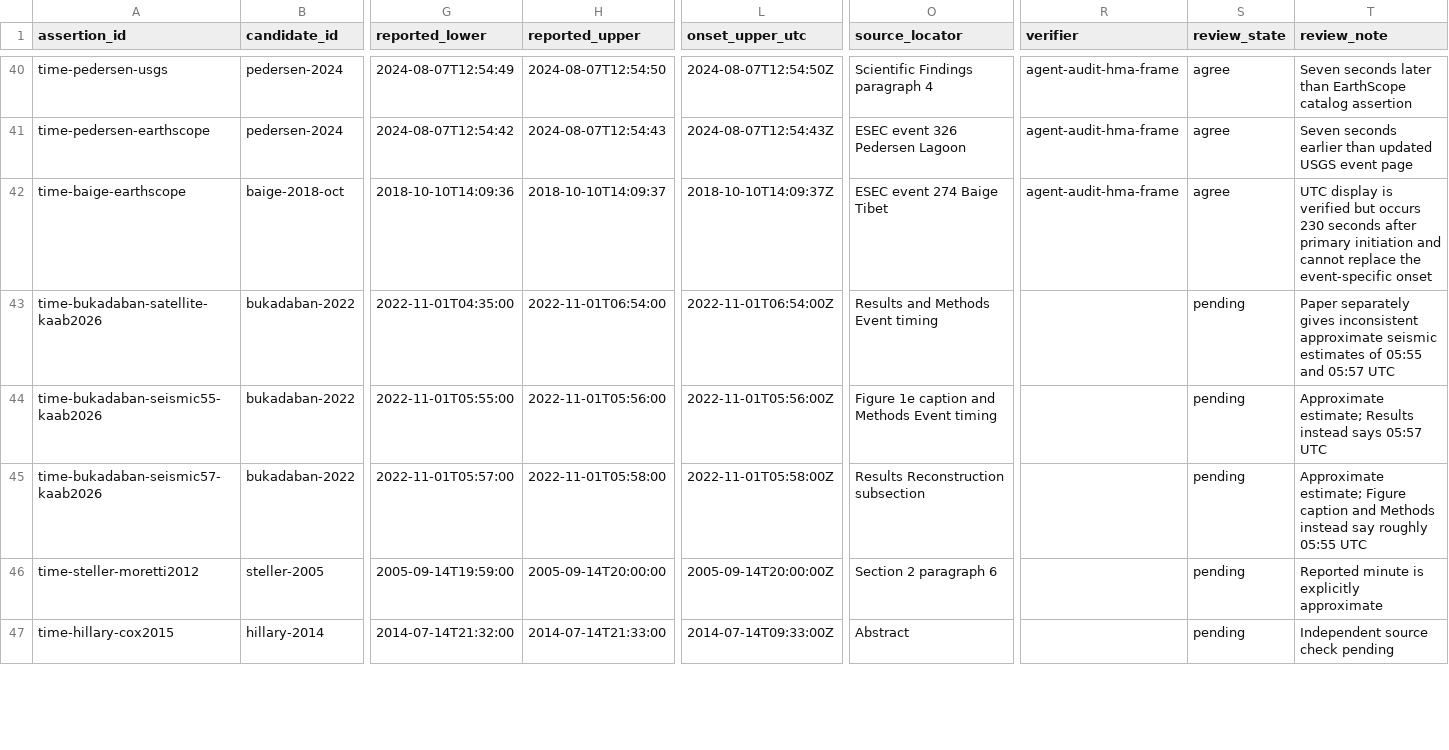
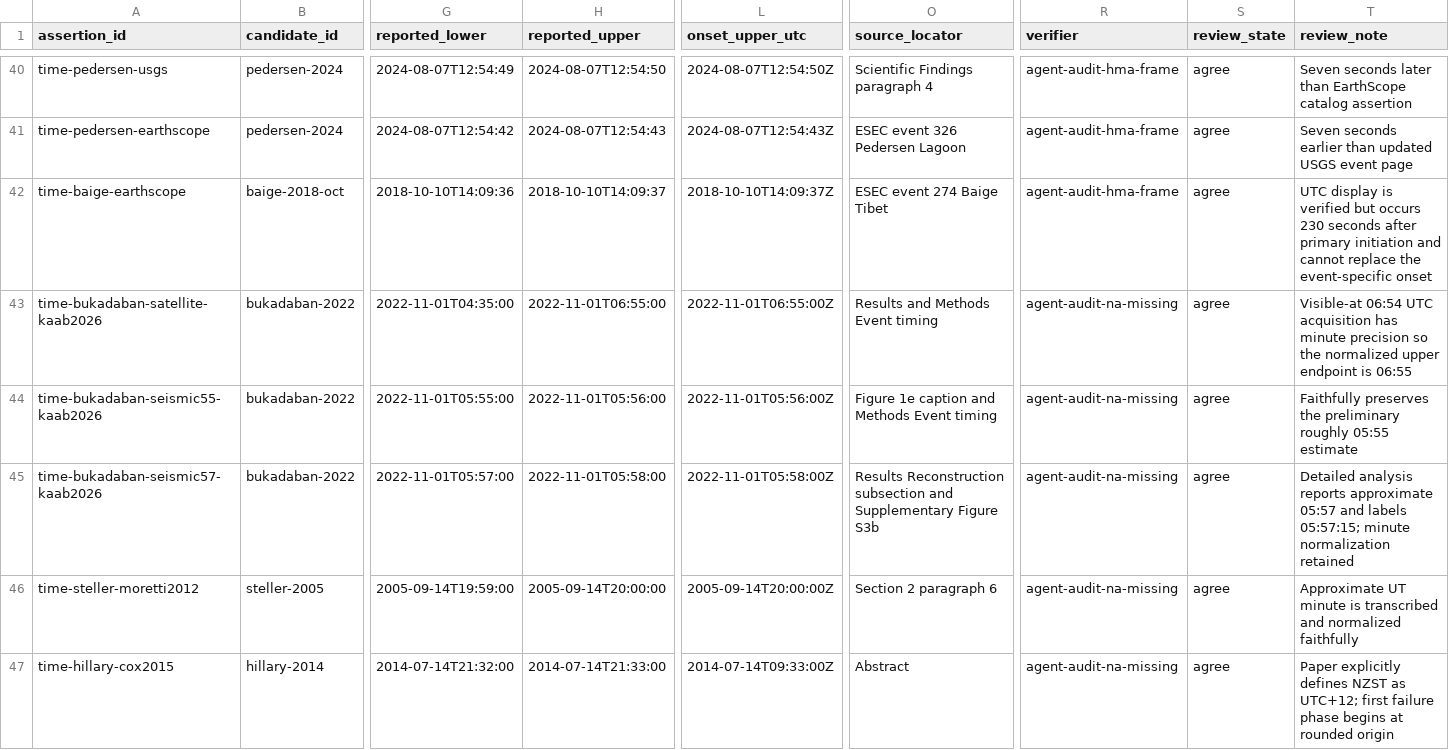
Before and after one commit to bradlipovsky/mass-movements, a CSV file: data/event_audit/time_assertions.csv, drawn as a sheet; only a part is shown, gaps mark what is left out; the diff covers the shown part only; the diff names each change by its address in the sheet, - before the commit and + after, or states it on an @@ line.

```diff
--- a/data/event_audit/time_assertions.csv
+++ b/data/event_audit/time_assertions.csv
-H43 (reported_upper): 2022-11-01T06:54:00
+H43 (reported_upper): 2022-11-01T06:55:00
-L43 (onset_upper_utc): 2022-11-01T06:54:00Z
+L43 (onset_upper_utc): 2022-11-01T06:55:00Z
-R43:R47 (verifier): (empty)
+R43:R47 (verifier): agent-audit-na-missing
-S43:S47 (review_state): pending
+S43:S47 (review_state): agree
-T43 (review_note): Paper separately gives inconsistent approximate seismic estimates of 05:55 and 05:57 UTC
+T43 (review_note): Visible-at 06:54 UTC acquisition has minute precision so the normalized upper endpoint is 06:55
-T44 (review_note): Approximate estimate; Results instead says 05:57 UTC
+T44 (review_note): Faithfully preserves the preliminary roughly 05:55 estimate
-O45 (source_locator): …Reconstruction subsection
+O45 (source_locator): …Reconstruction subsection and Supplementary Figure S3b
-T45 (review_note): Approximate estimate; Figure caption and Methods instead say roughly 05:55 UTC
+T45 (review_note): Detailed analysis reports approximate 05:57 and labels 05:57:15; minute normalization retained
-T46 (review_note): Reported minute is explicitly approximate
+T46 (review_note): Approximate UT minute is transcribed and normalized faithfully
-T47 (review_note): Independent source check pending
+T47 (review_note): Paper explicitly defines NZST as UTC+12; first failure phase begins at rounded origin
```
Also changed, not shown: 17 edited cells elsewhere in this file, data/event_audit/coordinate_assertions.csv, data/event_audit/sources.csv, 5 other files.
